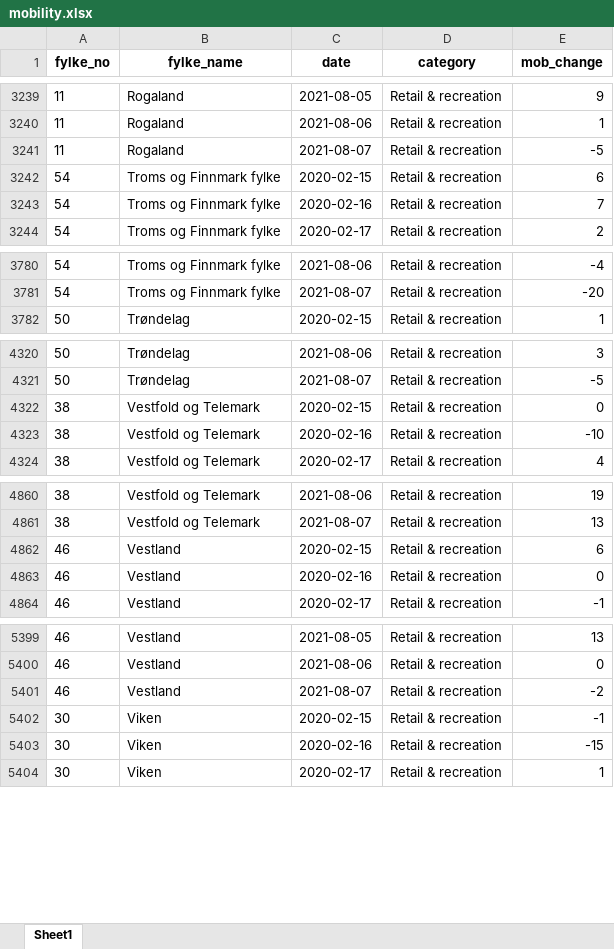
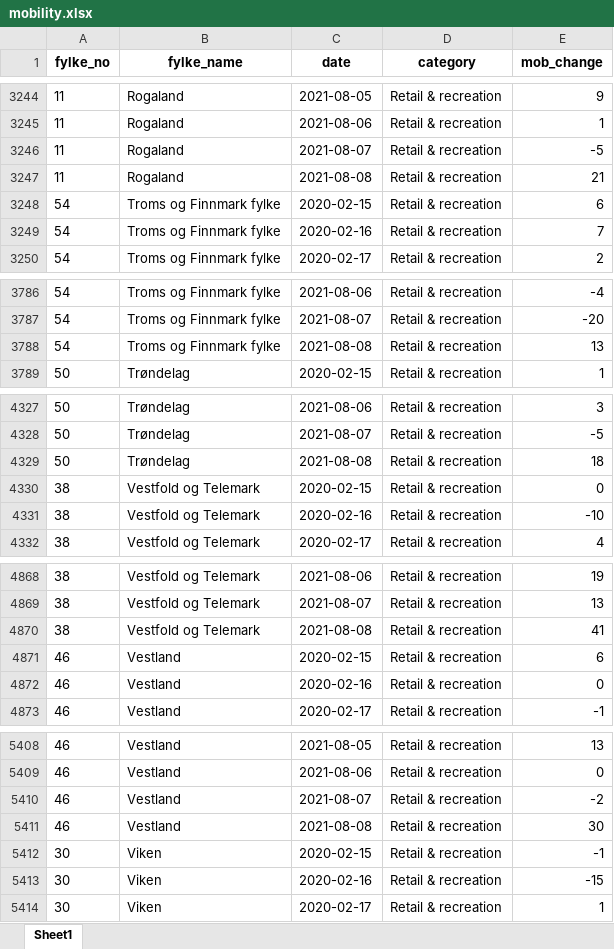
Before and after one commit to thohan88/covid19-nor-data, an Excel workbook: data/20_mobility/google/mobility.xlsx, sheet Sheet1, drawn as a sheet; only a part is shown, gaps mark what is left out; values as stored, in another font and other column widths than the file's, no borders; the diff covers the shown part only; the diff names each change by its address in the sheet, - before the commit and + after, or states it on an @@ line.

```diff
--- a/data/20_mobility/google/mobility.xlsx (sheet Sheet1)
+++ b/data/20_mobility/google/mobility.xlsx (sheet Sheet1)
+row 3247: 11 | Rogaland | 2021-08-08 | Retail & recreation | 21
+row 3788: 54 | Troms og Finnmark fylke | 2021-08-08 | Retail & recreation | 13
+row 4329: 50 | Trøndelag | 2021-08-08 | Retail & recreation | 18
+row 4870: 38 | Vestfold og Telemark | 2021-08-08 | Retail & recreation | 41
+row 5411: 46 | Vestland | 2021-08-08 | Retail & recreation | 30
```
Also changed, not shown: 61 added rows elsewhere in this sheet, data/01_infected/msis/municipality_and_district_wide.xlsx, data/01_infected/msis/municipality_wide.xlsx, 18 other files.
